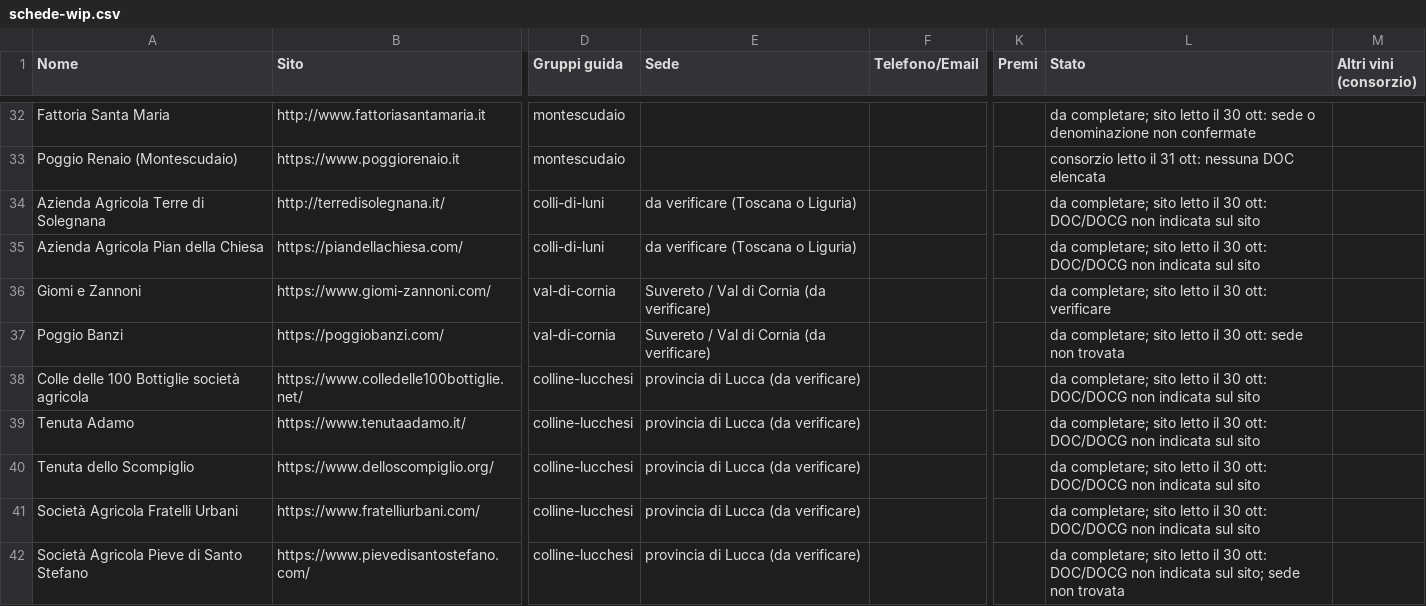
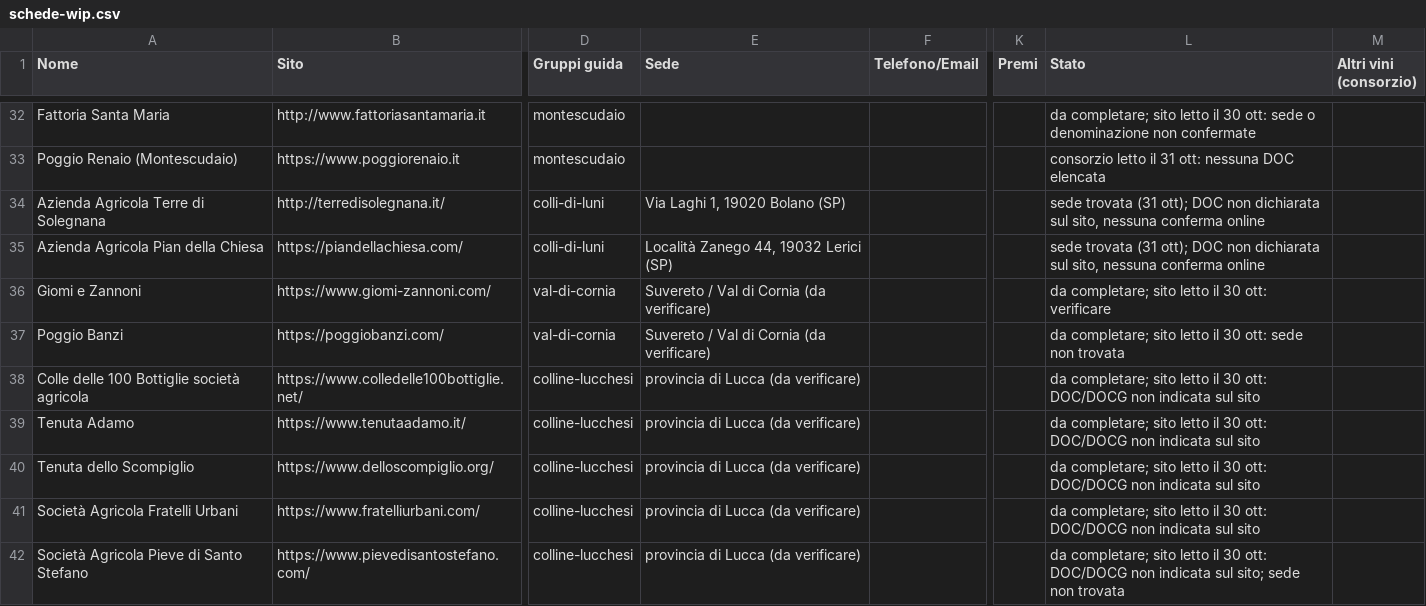
Before and after one commit to Paoloprimus/vinobotte, a CSV file: wip/schede-wip.csv, drawn as a sheet; only a part is shown, gaps mark what is left out; the diff names each change by its address in the sheet, - before the commit and + after, or states it on an @@ line.

```diff
--- a/wip/schede-wip.csv
+++ b/wip/schede-wip.csv
-E34 (Sede): da verificare (Toscana o Liguria)
+E34 (Sede): Via Laghi 1, 19020 Bolano (SP)
-L34:L35 (Stato): da completare; sito letto il 30 ott: DOC/DOCG non indicata sul sito
+L34:L35 (Stato): sede trovata (31 ott); DOC non dichiarata sul sito, nessuna conferma online
-E35 (Sede): da verificare (Toscana o Liguria)
+E35 (Sede): Località Zanego 44, 19032 Lerici (SP)
```
